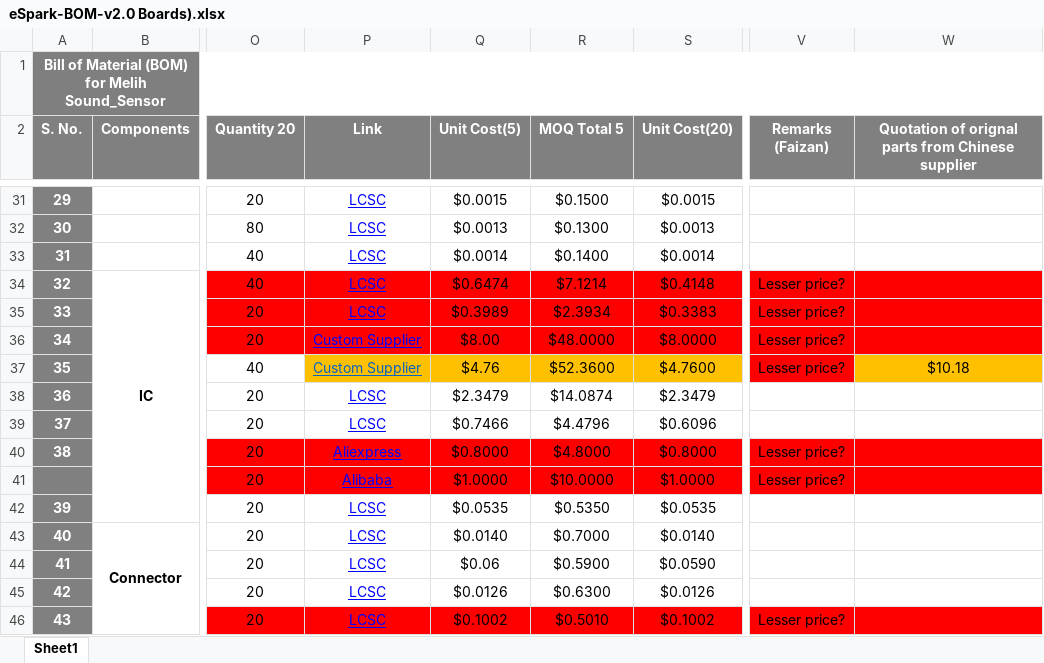
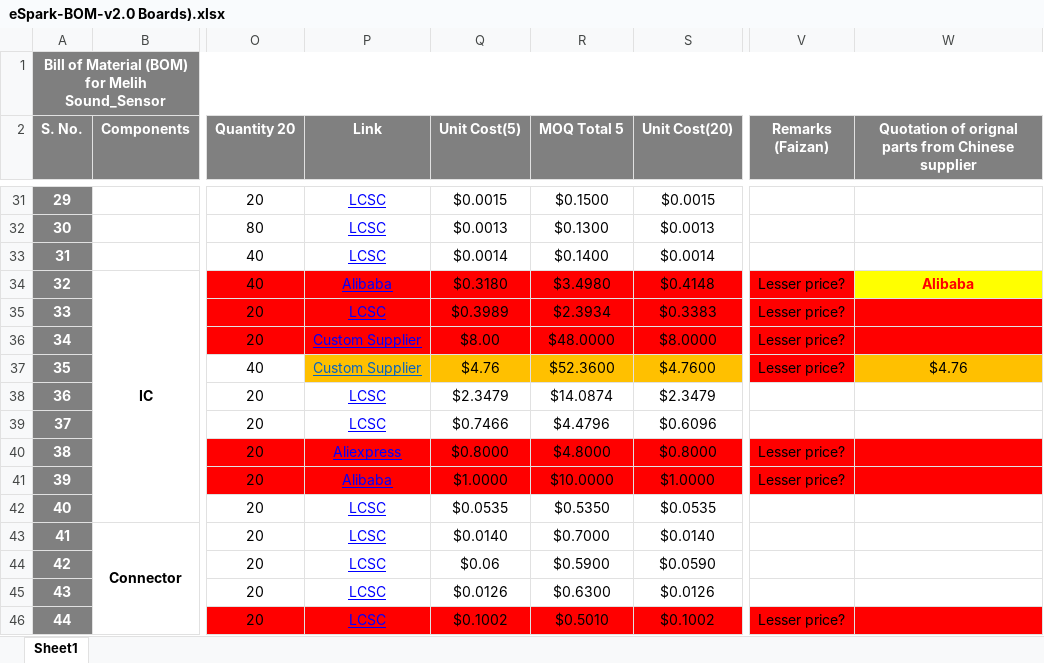
Before and after one commit to eSpark-Consulting-Group/melih-soundsensor, an Excel workbook: Deliverables/BOM/eSpark-BOM-v2.0 Boards).xlsx, sheet Sheet1, drawn as a sheet; only a part is shown, gaps mark what is left out; values as stored, in another font and other column widths than the file's, no borders; conditional formats not drawn; the diff covers the shown part only; the diff names each change by its address in the sheet, - before the commit and + after, or states it on an @@ line.

Commit message:
#76 Updated

```diff
--- a/Deliverables/BOM/eSpark-BOM-v2.0 Boards).xlsx (sheet Sheet1)
+++ b/Deliverables/BOM/eSpark-BOM-v2.0 Boards).xlsx (sheet Sheet1)
-P34 (Link): LCSC
+P34 (Link): Alibaba
-Q34 (Unit Cost(5)): $0.6474
+Q34 (Unit Cost(5)): $0.3180
-R34 (MOQ Total 5): $7.1214
+R34 (MOQ Total 5): $3.4980
-W34: (empty)
+W34: Alibaba
-W34 fill: #FF0000
+W34 fill: #FFFF00
-W37: $10.18
+W37: $4.76
-A41 (S. No.): (empty)
+A41 (S. No.): 39
-A42 (S. No.): 39
+A42 (S. No.): 40
-A43 (S. No.): 40
+A43 (S. No.): 41
-A44 (S. No.): 41
+A44 (S. No.): 42
-A45 (S. No.): 42
+A45 (S. No.): 43
-A46 (S. No.): 43
+A46 (S. No.): 44
```
Also changed, not shown: 3 added rows, 3 removed rows, 10 edited cells and cell formats elsewhere in this sheet.
